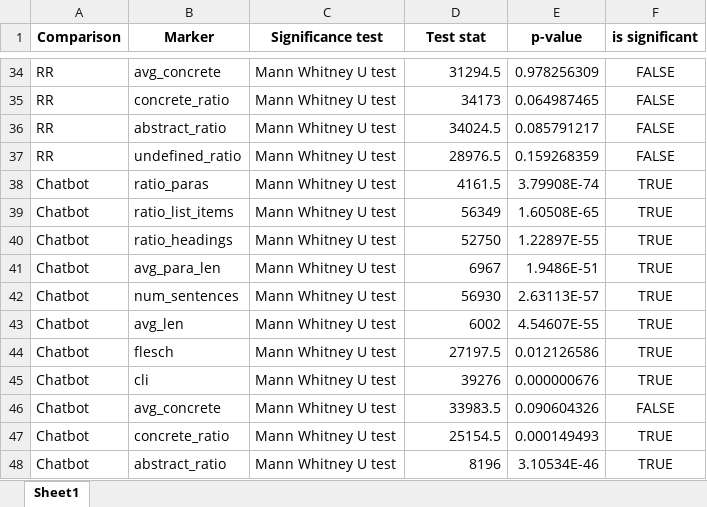
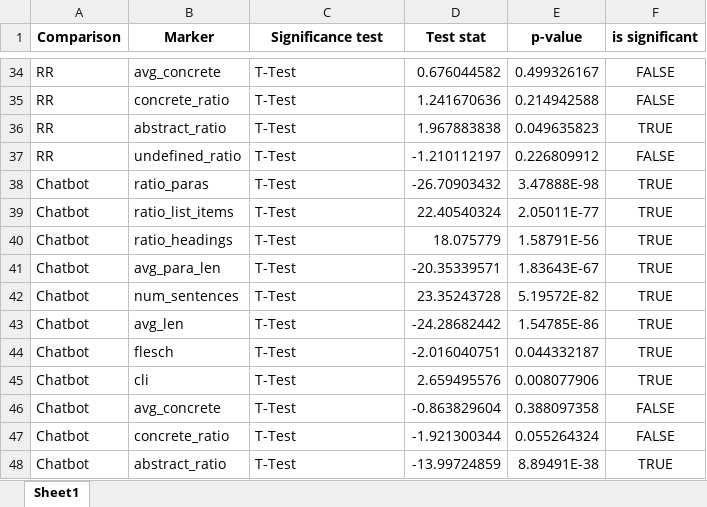
Before and after one commit to HrishitaC/much-ado-about-accessibility, an Excel workbook: Results/Control_GenComparison_SignificanceTests.xlsx, sheet Sheet1, drawn as a sheet; only a part is shown, gaps mark what is left out; values as stored, in another font and other column widths than the file's, no borders; the diff covers the shown part only; the diff names each change by its address in the sheet, - before the commit and + after, or states it on an @@ line.

```diff
--- a/Results/Control_GenComparison_SignificanceTests.xlsx (sheet Sheet1)
+++ b/Results/Control_GenComparison_SignificanceTests.xlsx (sheet Sheet1)
-C34:C48 (Significance test): Mann Whitney U test
+C34:C48 (Significance test): T-Test
-D34 (Test stat): 31294.5
+D34 (Test stat): 0.676044582
-E34 (p-value): 0.978256309
+E34 (p-value): 0.499326167
-D35 (Test stat): 34173
+D35 (Test stat): 1.241670636
-E35 (p-value): 0.064987465
+E35 (p-value): 0.214942588
-D36 (Test stat): 34024.5
+D36 (Test stat): 1.967883838
-E36 (p-value): 0.085791217
+E36 (p-value): 0.049635823
-F36 (is significant): FALSE
+F36 (is significant): TRUE
-D37 (Test stat): 28976.5
+D37 (Test stat): -1.210112197
-E37 (p-value): 0.159268359
+E37 (p-value): 0.226809912
-D38 (Test stat): 4161.5
+D38 (Test stat): -26.70903432
-E38 (p-value): 3.79908E-74
+E38 (p-value): 3.47888E-98
-D39 (Test stat): 56349
+D39 (Test stat): 22.40540324
-E39 (p-value): 1.60508E-65
+E39 (p-value): 2.05011E-77
-D40 (Test stat): 52750
+D40 (Test stat): 18.075779
-E40 (p-value): 1.22897E-55
+E40 (p-value): 1.58791E-56
-D41 (Test stat): 6967
+D41 (Test stat): -20.35339571
-E41 (p-value): 1.9486E-51
+E41 (p-value): 1.83643E-67
-D42 (Test stat): 56930
+D42 (Test stat): 23.35243728
-E42 (p-value): 2.63113E-57
+E42 (p-value): 5.19572E-82
-D43 (Test stat): 6002
+D43 (Test stat): -24.28682442
-E43 (p-value): 4.54607E-55
+E43 (p-value): 1.54785E-86
-D44 (Test stat): 27197.5
+D44 (Test stat): -2.016040751
-E44 (p-value): 0.012126586
+E44 (p-value): 0.044332187
-D45 (Test stat): 39276
+D45 (Test stat): 2.659495576
-E45 (p-value): 0.000000676
+E45 (p-value): 0.008077906
-D46 (Test stat): 33983.5
+D46 (Test stat): -0.863829604
-E46 (p-value): 0.090604326
+E46 (p-value): 0.388097358
-D47 (Test stat): 25154.5
+D47 (Test stat): -1.921300344
-E47 (p-value): 0.000149493
+E47 (p-value): 0.055264324
-F47 (is significant): TRUE
+F47 (is significant): FALSE
-D48 (Test stat): 8196
+D48 (Test stat): -13.99724859
-E48 (p-value): 3.10534E-46
+E48 (p-value): 8.89491E-38
```
Also changed, not shown: 12 added rows and 90 edited cells elsewhere in this sheet, Results/DescriptiveStatsGenComparison.xlsx, Results/GenComparison_SignificanceTests.xlsx, 15 other files.
